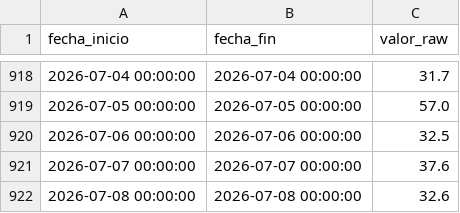
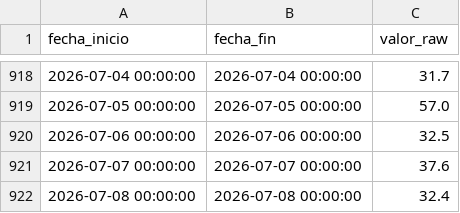
Before and after one commit to oceanografof/canal-panama-dashboards, a CSV file: data/Discharge_AT_ALHA_Diario.csv, drawn as a sheet; only a part is shown, gaps mark what is left out.

Commit message:
Actualiza series de tiempo 2026-07-07 12:03

```diff
--- a/data/Discharge_AT_ALHA_Diario.csv
+++ b/data/Discharge_AT_ALHA_Diario.csv
@@ -921,2 +921,2 @@ fecha_inicio,fecha_fin,valor_raw
 2026-07-07 00:00:00,2026-07-07 00:00:00,37.6
-2026-07-08 00:00:00,2026-07-08 00:00:00,32.6
+2026-07-08 00:00:00,2026-07-08 00:00:00,32.4
```
